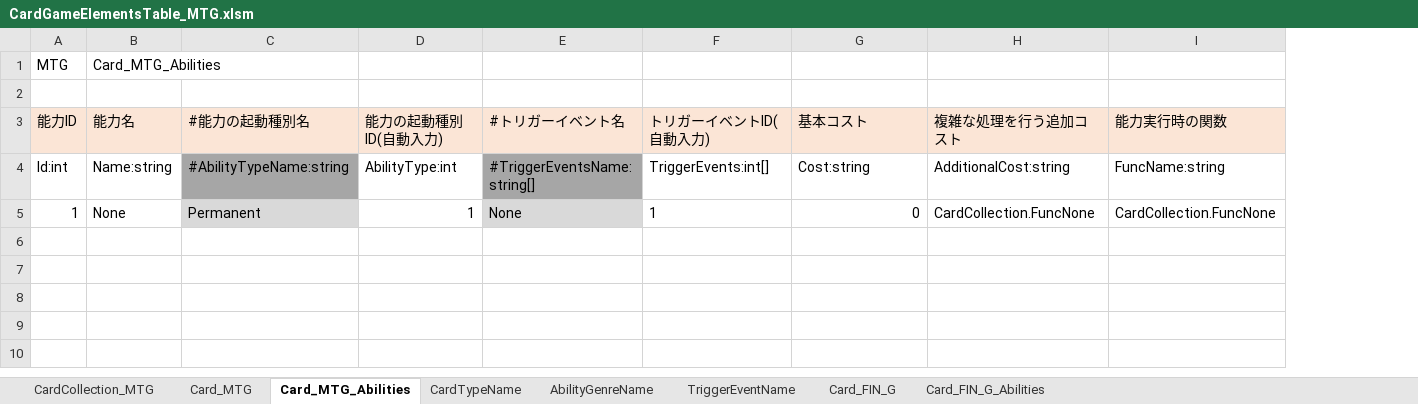
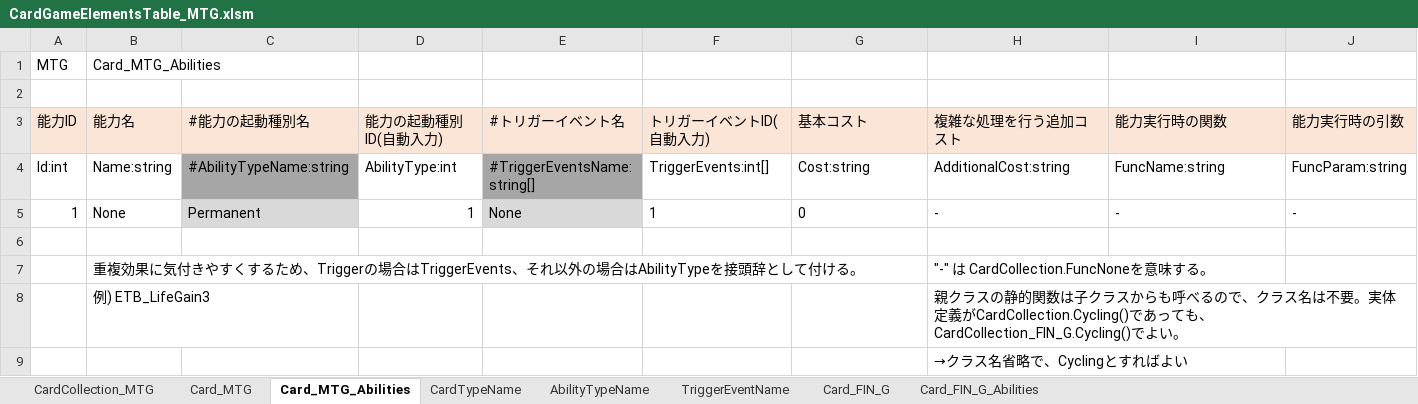
Before and after one commit to BarkMoon/XmlWriter, an Excel workbook: Test_Excel/CardGameElementsTable_MTG.xlsm, sheet Card_MTG_Abilities, drawn as a sheet; values as stored, in another font and other column widths than the file's, no borders; table styles not drawn; the diff names each change by its address in the sheet, - before the commit and + after, or states it on an @@ line.

```diff
--- a/Test_Excel/CardGameElementsTable_MTG.xlsm (sheet Card_MTG_Abilities)
+++ b/Test_Excel/CardGameElementsTable_MTG.xlsm (sheet Card_MTG_Abilities)
-sheet tab: AbilityGenreName
+sheet tab: AbilityTypeName
+column J (能力実行時の引数), rows 4-5: FuncParam:string | -
-G5 alignment: right
+G5 alignment: left
-H5 (複雑な処理を行う追加コスト): CardCollection.FuncNone
+H5 (複雑な処理を行う追加コスト): -
-I5 (能力実行時の関数): CardCollection.FuncNone
+I5 (能力実行時の関数): -
+row 6: (empty)
+row 7:  | 重複効果に気付きやすくするため、Triggerの場合はTriggerEvents、それ以外の場合はAbilityTypeを接頭辞として付ける。 |  |  |  |  |  | "-" は CardCollection.FuncNoneを意味する。
+row 8:  | 例) ETB_LifeGain3 |  |  |  |  |  | 親クラスの静的関数は子クラスからも呼べるので、クラス名は不要。実体定義がCardCollection.Cycling()であっても、CardCollection_FIN_G.Cycling()でよい。
+row 9:  |  |  |  |  |  |  | →クラス名省略で、Cyclingとすればよい
```
Also changed, not shown: sheet Card_FIN_G_Abilities, sheet Card_FIN_G, formulas that keep their value, 2 other files.
